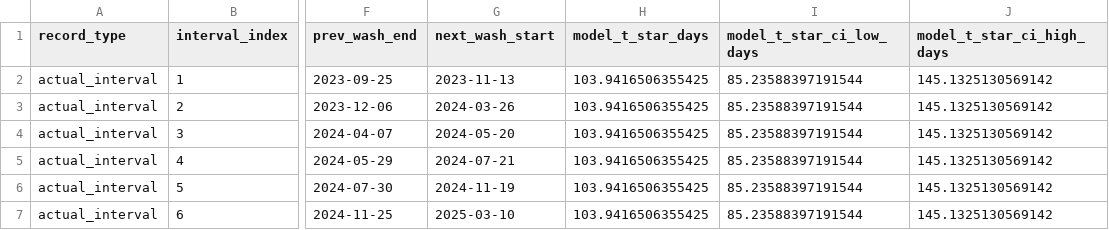
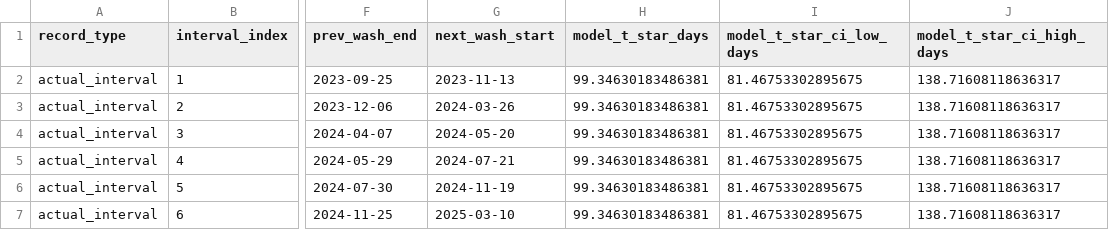
Before and after one commit to ErenAta16/Tubitak-EnerjiSA-SPIS, a CSV file: reports/figures/optimize_actual_vs_optimal.csv, drawn as a sheet; only a part is shown, gaps mark what is left out; the diff names each change by its address in the sheet, - before the commit and + after, or states it on an @@ line.

```diff
--- a/reports/figures/optimize_actual_vs_optimal.csv
+++ b/reports/figures/optimize_actual_vs_optimal.csv
-H2:H7 (model_t_star_days): 103.9416506355425
+H2:H7 (model_t_star_days): 99.34630183486381
-I2:I7 (model_t_star_ci_low_days): 85.23588397191544
+I2:I7 (model_t_star_ci_low_days): 81.46753302895675
-J2:J7 (model_t_star_ci_high_days): 145.1325130569142
+J2:J7 (model_t_star_ci_high_days): 138.71608118636317
```
Also changed, not shown: reports/figures/optimize_cost_vs_interval.csv, 11 other files.
